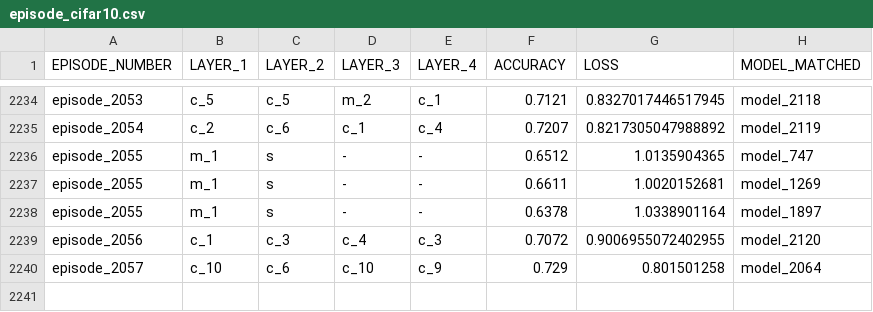
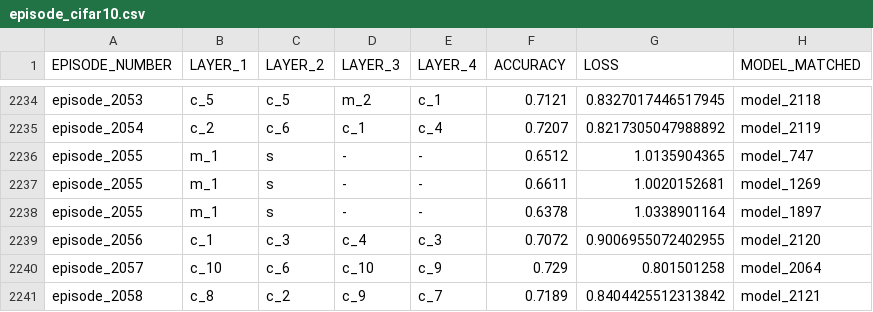
Before and after one commit to thenatzzz/PROJECT, a CSV file: CIFAR10_GPU/episode_cifar10.csv, drawn as a sheet; only a part is shown, gaps mark what is left out.

```diff
--- a/CIFAR10_GPU/episode_cifar10.csv
+++ b/CIFAR10_GPU/episode_cifar10.csv
@@ -2240 +2240,2 @@ episode_2056,c_1,c_3,c_4,c_3,0.7072,0.9006955072402955,model_2120
 episode_2057,c_10,c_6,c_10,c_9,0.729,0.801501258,model_2064
+episode_2058,c_8,c_2,c_9,c_7,0.7189,0.8404425512313842,model_2121
```
Also changed, not shown: CIFAR10_GPU/COMPLETE_CIFAR10.csv, MNIST_GPU/episode_mnist.csv, 4 other files.
